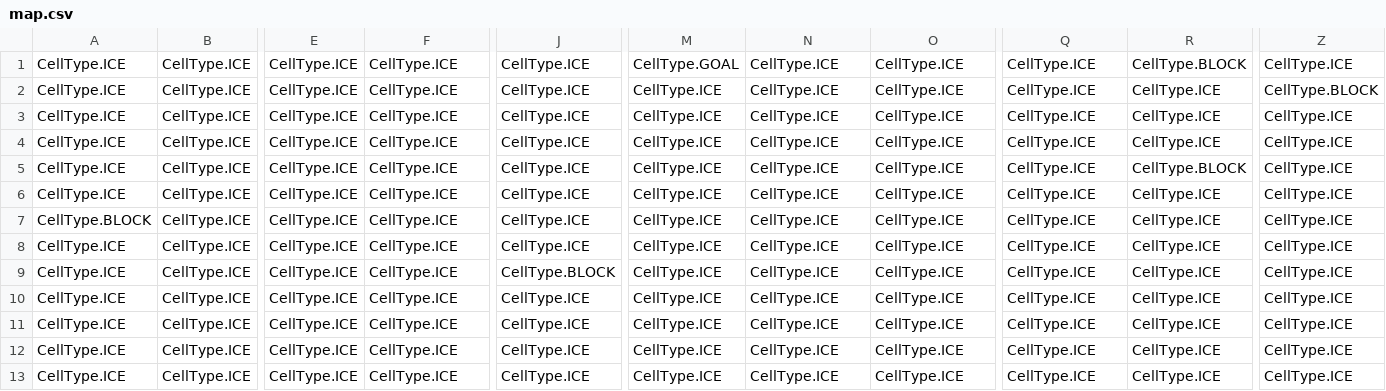
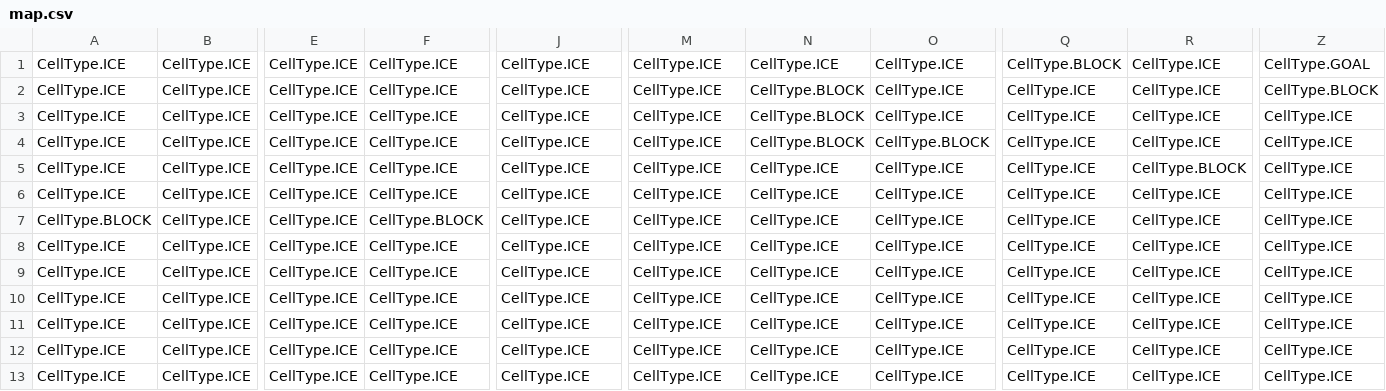
Before and after one commit to mschmidlin1/slide-quest, a CSV file: levels/advanced/map.csv, drawn as a sheet; only a part is shown, gaps mark what is left out; the diff names each change by its address in the sheet, - before the commit and + after, or states it on an @@ line.

```diff
--- a/levels/advanced/map.csv
+++ b/levels/advanced/map.csv
-M1: CellType.GOAL
+M1: CellType.ICE
-Q1: CellType.ICE
+Q1: CellType.BLOCK
-R1: CellType.BLOCK
+R1: CellType.ICE
-Z1: CellType.ICE
+Z1: CellType.GOAL
-N2:N4: CellType.ICE
+N2:N4: CellType.BLOCK
-O4: CellType.ICE
+O4: CellType.BLOCK
-F7: CellType.ICE
+F7: CellType.BLOCK
-J9: CellType.BLOCK
+J9: CellType.ICE
```
Also changed, not shown: 2 other files.
